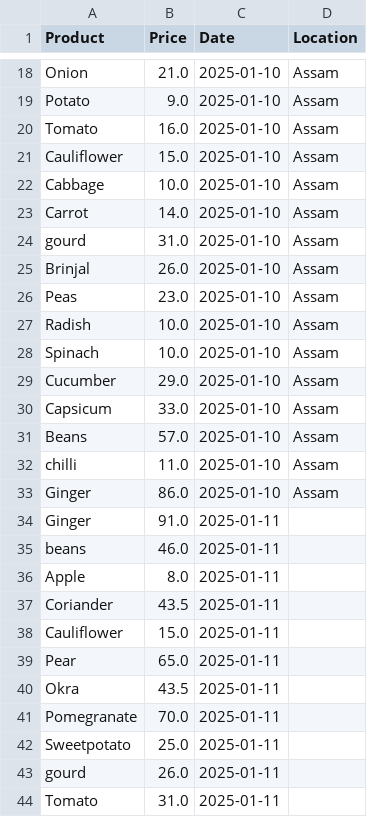
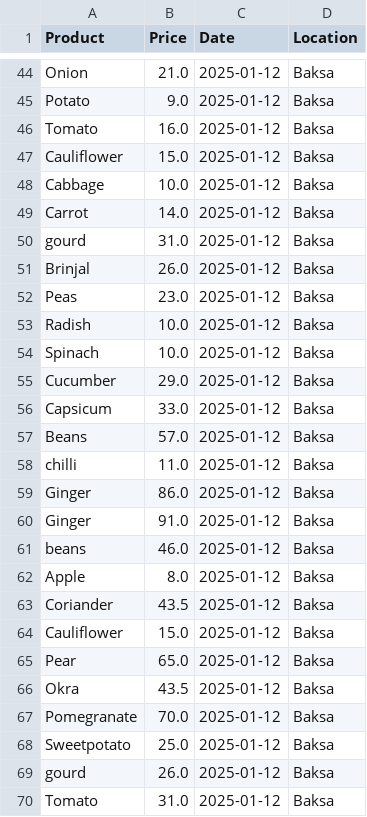
Before and after one commit to shahidanowar/MarketPriceTracker, a CSV file: market_prices.csv, drawn as a sheet; only a part is shown, gaps mark what is left out; addresses are those after the commit; the diff covers the shown part only; the diff names each change by its address in the sheet, - before the commit and + after, or states it on an @@ line.

Commit message:
Final - Added location

```diff
--- a/market_prices.csv
+++ b/market_prices.csv
-C44:C59 (Date): 2025-01-10
+C44:C59 (Date): 2025-01-12
-D44:D59 (Location): Assam
+D44:D59 (Location): Baksa
-C60:C70 (Date): 2025-01-11
+C60:C70 (Date): 2025-01-12
-D60:D70 (Location): (empty)
+D60:D70 (Location): Baksa
```
Also changed, not shown: 26 added rows and 36 edited cells elsewhere in this file, 8 other files.
